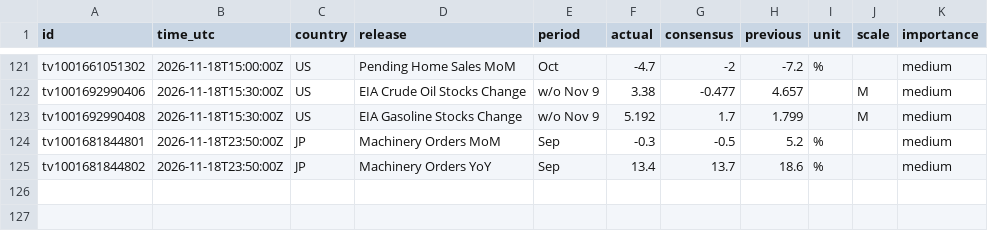
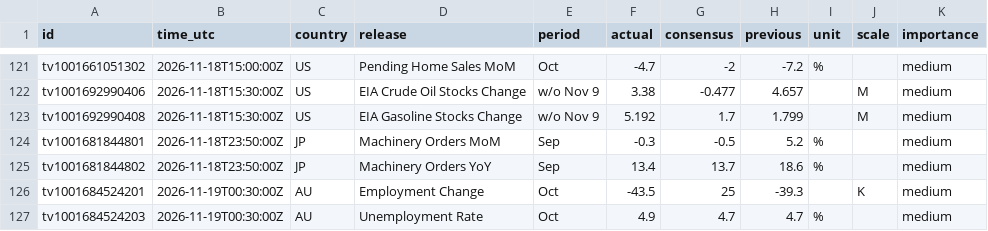
Before and after one commit to mrmikerbrown-maker/Pulse-Site-Demo-v1-Not-Public, a CSV file: calendar/data/history.csv, drawn as a sheet; only a part is shown, gaps mark what is left out; the diff names each change by its address in the sheet, - before the commit and + after, or states it on an @@ line.

```diff
--- a/calendar/data/history.csv
+++ b/calendar/data/history.csv
+row 126: tv1001684524201 | 2026-11-19T00:30:00Z | AU | Employment Change | Oct | -43.5 | 25 | -39.3 |  | K | medium
+row 127: tv1001684524203 | 2026-11-19T00:30:00Z | AU | Unemployment Rate | Oct | 4.9 | 4.7 | 4.7 | % |  | medium
```
Also changed, not shown: 1 other file.
